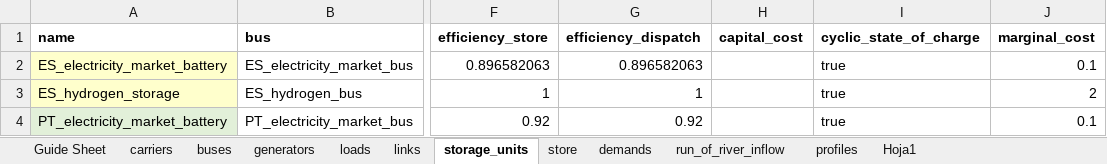
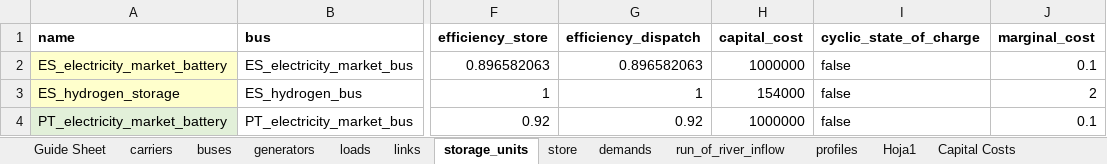
Before and after one commit to anabatres28-png/Dispatching-Project-in-PypSA, an Excel workbook: Modelo_España_Portugal/Modelo_ES_PT_Unido - SRES_Restriccion/modelo_inversion_españa_portugal_unido_sresrestriccion.xlsx, sheet storage_units, drawn as a sheet; only a part is shown, gaps mark what is left out; values as stored, in another font and other column widths than the file's, no borders; the diff names each change by its address in the sheet, - before the commit and + after, or states it on an @@ line.

```diff
--- a/Modelo_España_Portugal/Modelo_ES_PT_Unido - SRES_Restriccion/modelo_inversion_españa_portugal_unido_sresrestriccion.xlsx (sheet storage_units)
+++ b/Modelo_España_Portugal/Modelo_ES_PT_Unido - SRES_Restriccion/modelo_inversion_españa_portugal_unido_sresrestriccion.xlsx (sheet storage_units)
+sheet tab: Capital Costs
-H2 (capital_cost): (empty)
+H2 (capital_cost): 1000000
-I2:I4 (cyclic_state_of_charge): true
+I2:I4 (cyclic_state_of_charge): false
-H3 (capital_cost): (empty)
+H3 (capital_cost): 154000
-H4 (capital_cost): (empty)
+H4 (capital_cost): 1000000
```
Also changed, not shown: sheet buses, sheet links, Modelo_España_Portugal/Resultados/ES_PT_Unidos.xlsx, 2 other files.
